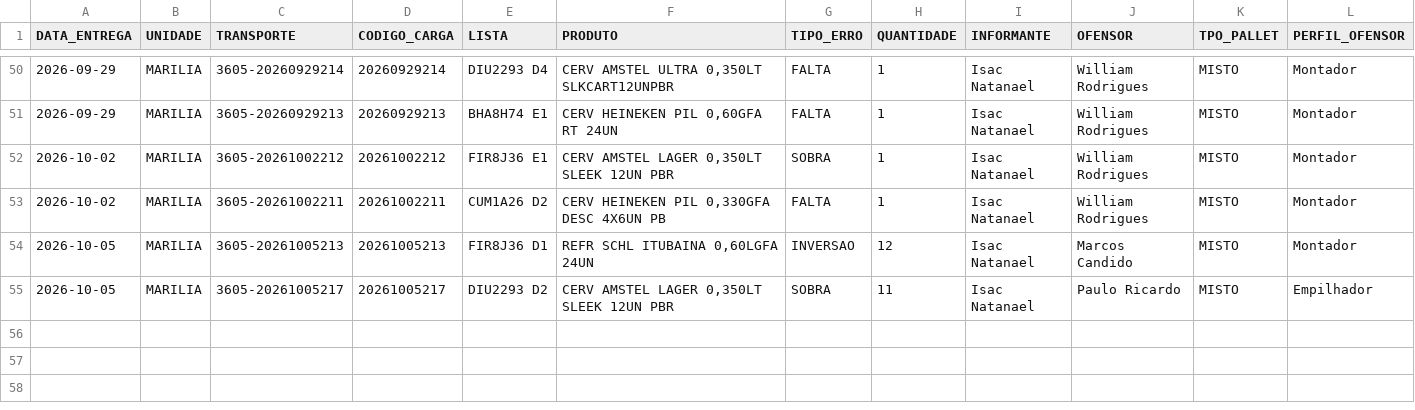
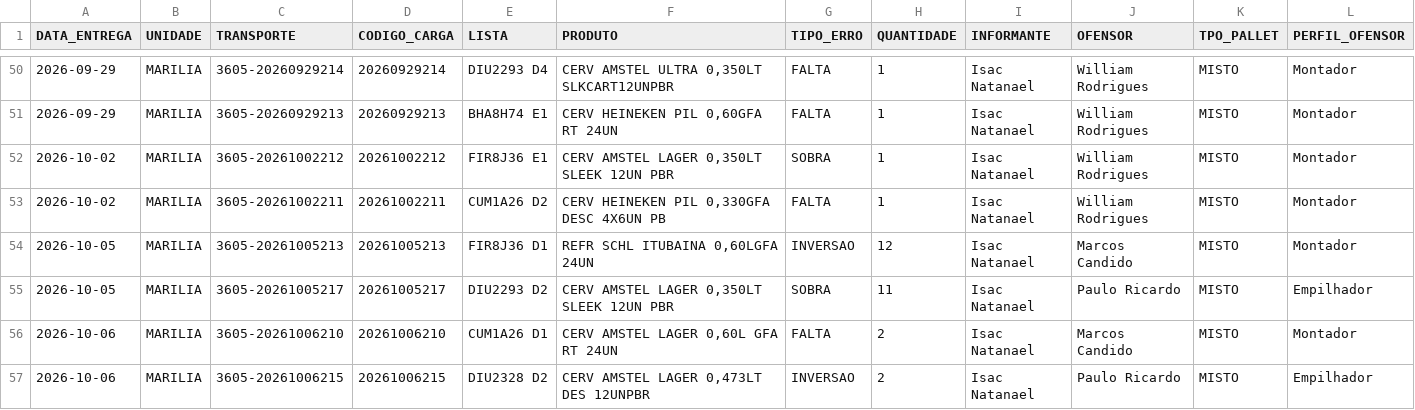
Before and after one commit to diogojfr/report-lago-azul-streamlit, a CSV file: data/tab_errors.csv, drawn as a sheet; only a part is shown, gaps mark what is left out.

```diff
--- a/data/tab_errors.csv
+++ b/data/tab_errors.csv
@@ -55 +55,3 @@ DATA_ENTREGA,UNIDADE,TRANSPORTE,CODIGO_CARGA,LISTA,PRODUTO,TIPO_ERRO,QUANTIDADE,
 2026-10-05,MARILIA,3605-20261005217,20261005217,DIU2293 D2,"CERV AMSTEL LAGER 0,350LT SLEEK 12UN PBR",SOBRA,11,Isac Natanael,Paulo Ricardo,MISTO,Empilhador
+2026-10-06,MARILIA,3605-20261006210,20261006210,CUM1A26 D1,"CERV AMSTEL LAGER 0,60L GFA RT 24UN",FALTA,2,Isac Natanael,Marcos Candido,MISTO,Montador
+2026-10-06,MARILIA,3605-20261006215,20261006215,DIU2328 D2,"CERV AMSTEL LAGER 0,473LT DES 12UNPBR",INVERSAO,2,Isac Natanael,Paulo Ricardo,MISTO,Empilhador
```
Also changed, not shown: data/conf_registros.csv, data/montagem_transporte.csv, 9 other files.
